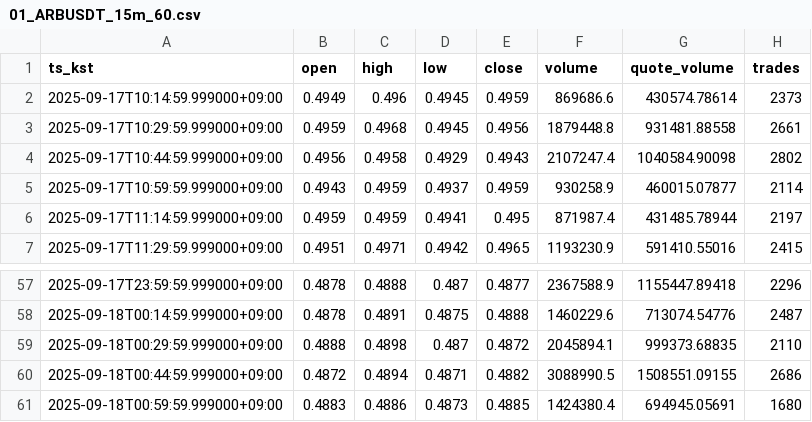
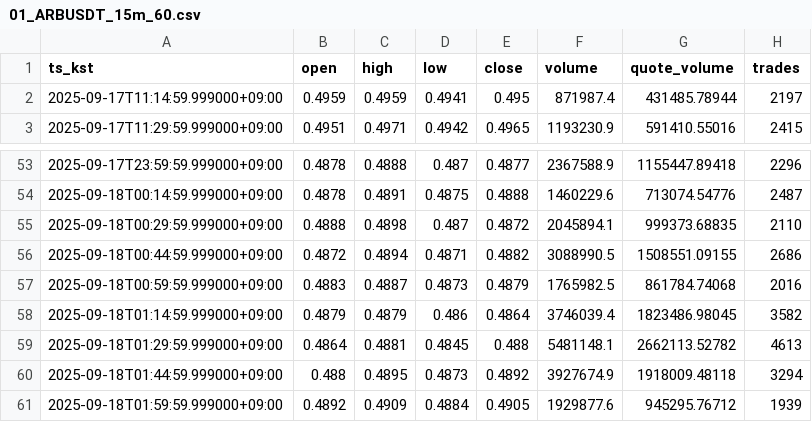
Before and after one commit to reddyKIM/crypto-collector, a CSV file: out/01_ARBUSDT_15m_60.csv, drawn as a sheet; only a part is shown, gaps mark what is left out.

```diff
--- a/out/01_ARBUSDT_15m_60.csv
+++ b/out/01_ARBUSDT_15m_60.csv
@@ -1,6 +1,2 @@
 ts_kst,open,high,low,close,volume,quote_volume,trades
-2025-09-17T10:14:59.999000+09:00,0.4949,0.496,0.4945,0.4959,869686.6,430574.78614,2373
-2025-09-17T10:29:59.999000+09:00,0.4959,0.4968,0.4945,0.4956,1879448.8,931481.88558,2661
-2025-09-17T10:44:59.999000+09:00,0.4956,0.4958,0.4929,0.4943,2107247.4,1040584.90098,2802
-2025-09-17T10:59:59.999000+09:00,0.4943,0.4959,0.4937,0.4959,930258.9,460015.07877,2114
 2025-09-17T11:14:59.999000+09:00,0.4959,0.4959,0.4941,0.495,871987.4,431485.78944,2197
@@ -60,2 +56,6 @@ ts_kst,open,high,low,close,volume,quote_volume,trades
 2025-09-18T00:44:59.999000+09:00,0.4872,0.4894,0.4871,0.4882,3088990.5,1508551.09155,2686
-2025-09-18T00:59:59.999000+09:00,0.4883,0.4886,0.4873,0.4885,1424380.4,694945.05691,1680
+2025-09-18T00:59:59.999000+09:00,0.4883,0.4887,0.4873,0.4879,1765982.5,861784.74068,2016
+2025-09-18T01:14:59.999000+09:00,0.4879,0.4879,0.486,0.4864,3746039.4,1823486.98045,3582
+2025-09-18T01:29:59.999000+09:00,0.4864,0.4881,0.4845,0.488,5481148.1,2662113.52782,4613
+2025-09-18T01:44:59.999000+09:00,0.488,0.4895,0.4873,0.4892,3927674.9,1918009.48118,3294
+2025-09-18T01:59:59.999000+09:00,0.4892,0.4909,0.4884,0.4905,1929877.6,945295.76712,1939
```
Also changed, not shown: out/01_BTCUSDT_15m_60.csv, out/01_ETHUSDT_15m_60.csv, 3 other files.
